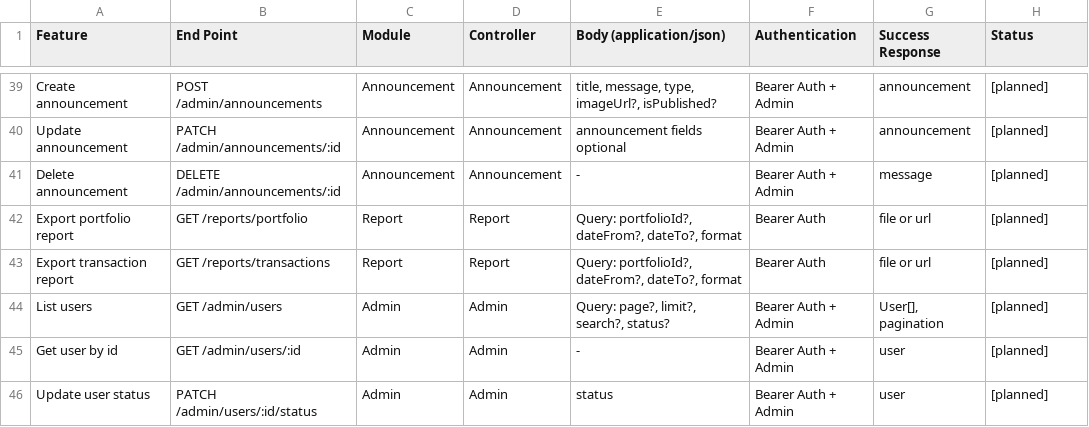
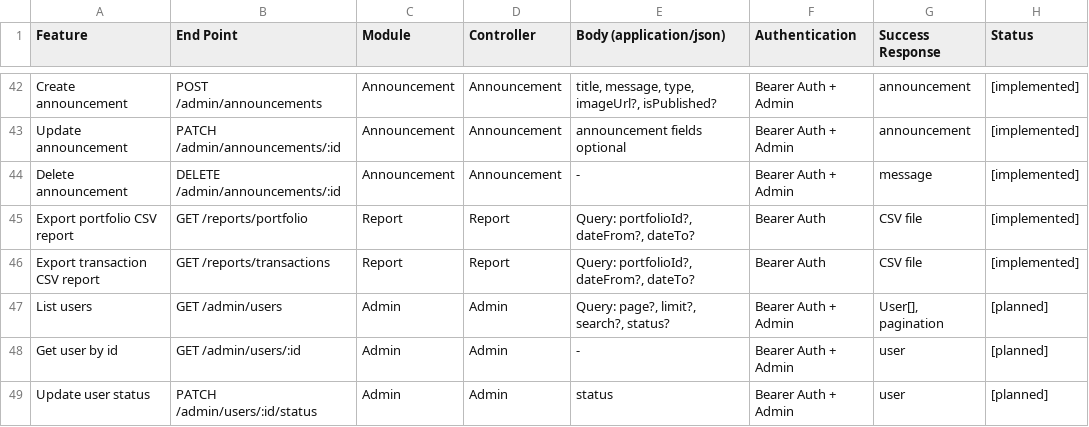
Before and after one commit to Pattara02523/PnProject101, a CSV file: docs/api_endpoint_matrix.csv, drawn as a sheet; only a part is shown, gaps mark what is left out; addresses are those after the commit; the diff covers the shown part only; the diff names each change by its address in the sheet, - before the commit and + after, or states it on an @@ line.

Commit message:
feat: complete backend API (Report PDF export, Transaction rules, Admin module, Announcements)

```diff
--- a/docs/api_endpoint_matrix.csv
+++ b/docs/api_endpoint_matrix.csv
-H42:H46 (Status): [planned]
+H42:H46 (Status): [implemented]
-A45 (Feature): Export portfolio report
+A45 (Feature): Export portfolio CSV report
-E45:E46 (Body (application/json)): Query: portfolioId?, dateFrom?, dateTo?, format
+E45:E46 (Body (application/json)): Query: portfolioId?, dateFrom?, dateTo?
-G45:G46 (Success Response): file or url
+G45:G46 (Success Response): CSV file
-A46 (Feature): Export transaction report
+A46 (Feature): Export transaction CSV report
```
Also changed, not shown: 3 added rows and 29 edited cells elsewhere in this file, 51 other files.
